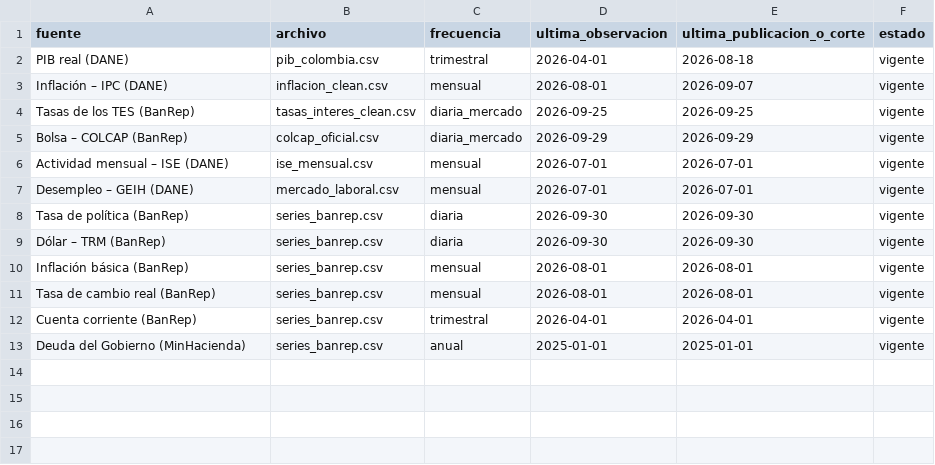
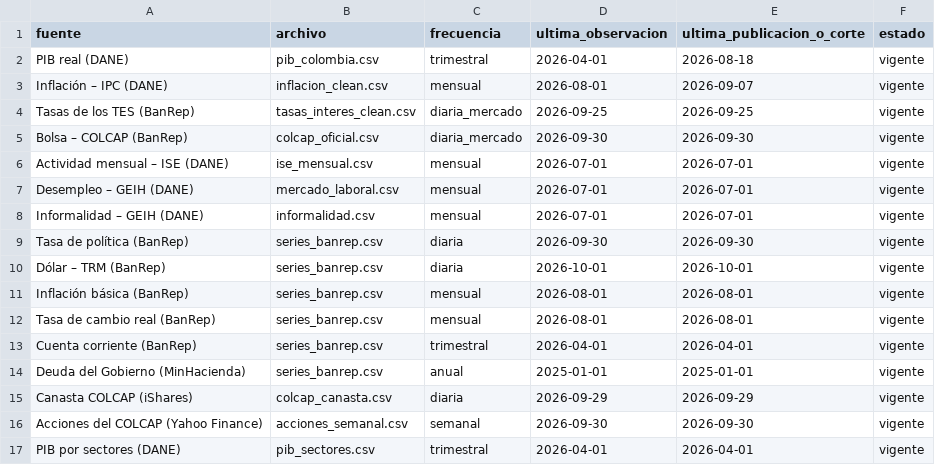
Before and after one commit to Stv-Quant/ColombiaMacro-USBCali, a CSV file: data/estado_fuentes.csv, drawn as a sheet.

```diff
--- a/data/estado_fuentes.csv
+++ b/data/estado_fuentes.csv
@@ -4,7 +4,8 @@ Inflación – IPC (DANE),inflacion_clean.csv,mensual,2026-08-01,2026-09-07,vige
 Tasas de los TES (BanRep),tasas_interes_clean.csv,diaria_mercado,2026-09-25,2026-09-25,vigente
-Bolsa – COLCAP (BanRep),colcap_oficial.csv,diaria_mercado,2026-09-29,2026-09-29,vigente
+Bolsa – COLCAP (BanRep),colcap_oficial.csv,diaria_mercado,2026-09-30,2026-09-30,vigente
 Actividad mensual – ISE (DANE),ise_mensual.csv,mensual,2026-07-01,2026-07-01,vigente
 Desempleo – GEIH (DANE),mercado_laboral.csv,mensual,2026-07-01,2026-07-01,vigente
+Informalidad – GEIH (DANE),informalidad.csv,mensual,2026-07-01,2026-07-01,vigente
 Tasa de política (BanRep),series_banrep.csv,diaria,2026-09-30,2026-09-30,vigente
-Dólar – TRM (BanRep),series_banrep.csv,diaria,2026-09-30,2026-09-30,vigente
+Dólar – TRM (BanRep),series_banrep.csv,diaria,2026-10-01,2026-10-01,vigente
 Inflación básica (BanRep),series_banrep.csv,mensual,2026-08-01,2026-08-01,vigente
@@ -13 +14,4 @@ Cuenta corriente (BanRep),series_banrep.csv,trimestral,2026-04-01,2026-04-01,vig
 Deuda del Gobierno (MinHacienda),series_banrep.csv,anual,2025-01-01,2025-01-01,vigente
+Canasta COLCAP (iShares),colcap_canasta.csv,diaria,2026-09-29,2026-09-29,vigente
+Acciones del COLCAP (Yahoo Finance),acciones_semanal.csv,semanal,2026-09-30,2026-09-30,vigente
+PIB por sectores (DANE),pib_sectores.csv,trimestral,2026-04-01,2026-04-01,vigente
```
Also changed, not shown: data/colcap_oficial.csv, 2 other files.
